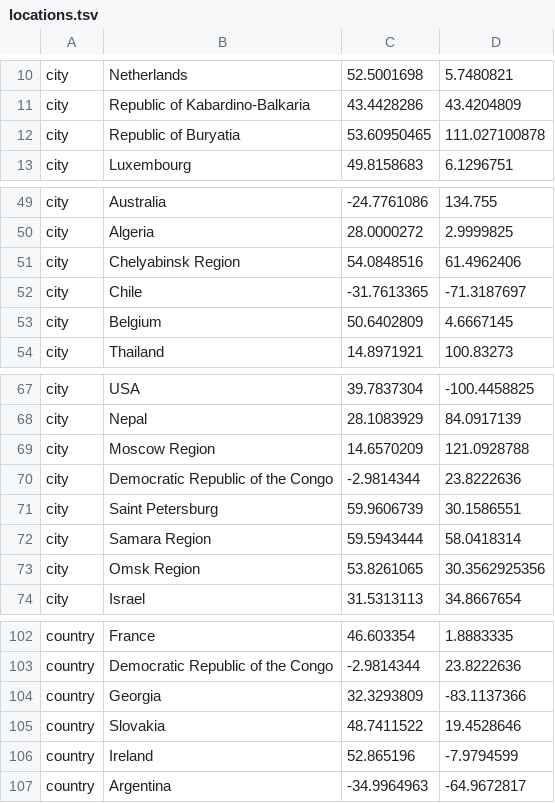
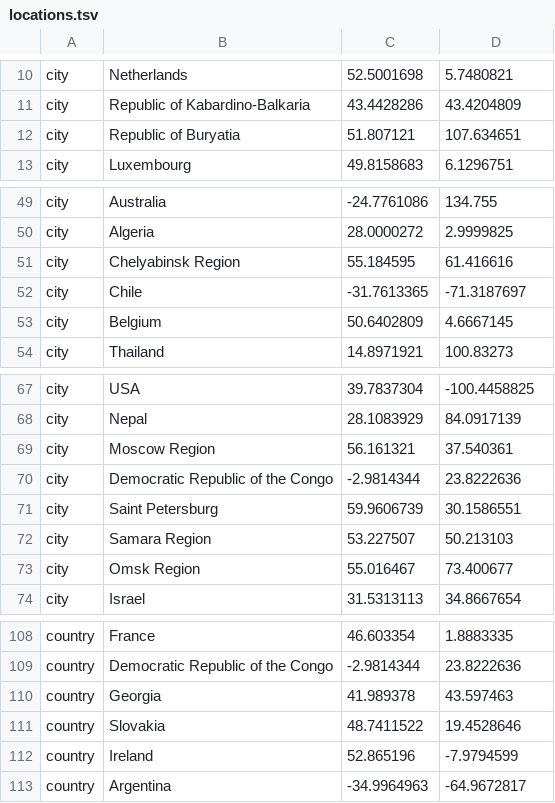
Before and after one commit to AlexSelivanoff/sars-cov-2-russia, a TSV file: config/locations.tsv, drawn as a sheet; only a part is shown, gaps mark what is left out; the diff covers the shown part only.

```diff
--- a/config/locations.tsv
+++ b/config/locations.tsv
@@ -11,3 +11,3 @@ city	Netherlands	52.5001698	5.7480821
 city	Republic of Kabardino-Balkaria	43.4428286	43.4204809
-city	Republic of Buryatia	53.60950465	111.027100878
+city	Republic of Buryatia	51.807121	107.634651
 city	Luxembourg	49.8158683	6.1296751
@@ -50,3 +50,3 @@ city	Australia	-24.7761086	134.755
 city	Algeria	28.0000272	2.9999825
-city	Chelyabinsk Region	54.0848516	61.4962406
+city	Chelyabinsk Region	55.184595	61.416616
 city	Chile	-31.7613365	-71.3187697
@@ -68,7 +68,7 @@ city	USA	39.7837304	-100.4458825
 city	Nepal	28.1083929	84.0917139
-city	Moscow Region	14.6570209	121.0928788
+city	Moscow Region	56.161321	37.540361
 city	Democratic Republic of the Congo	-2.9814344	23.8222636
 city	Saint Petersburg	59.9606739	30.1586551
-city	Samara Region	59.5943444	58.0418314
-city	Omsk Region	53.8261065	30.3562925356
+city	Samara Region	53.227507	50.213103
+city	Omsk Region	55.016467	73.400677
 city	Israel	31.5313113	34.8667654
@@ -103,3 +109,3 @@ country	France	46.603354	1.8883335
 country	Democratic Republic of the Congo	-2.9814344	23.8222636
-country	Georgia	32.3293809	-83.1137366
+country	Georgia	41.989378	43.597463
 country	Slovakia	48.7411522	19.4528646
```
Also changed, not shown: 6 added rows and 14 edited cells elsewhere in this file, 2 other files.
